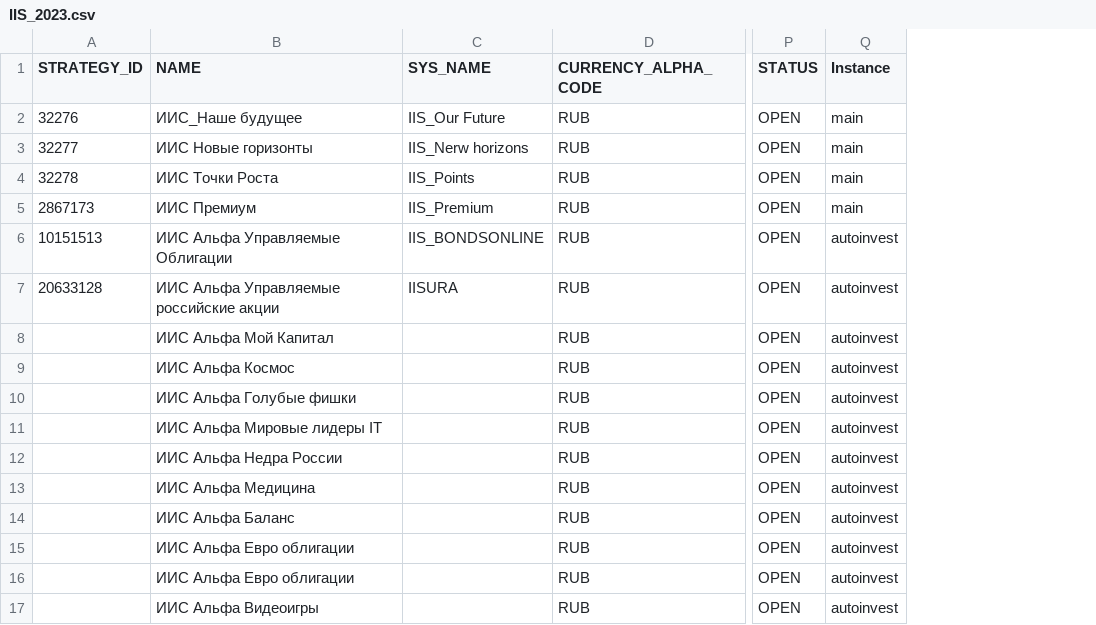
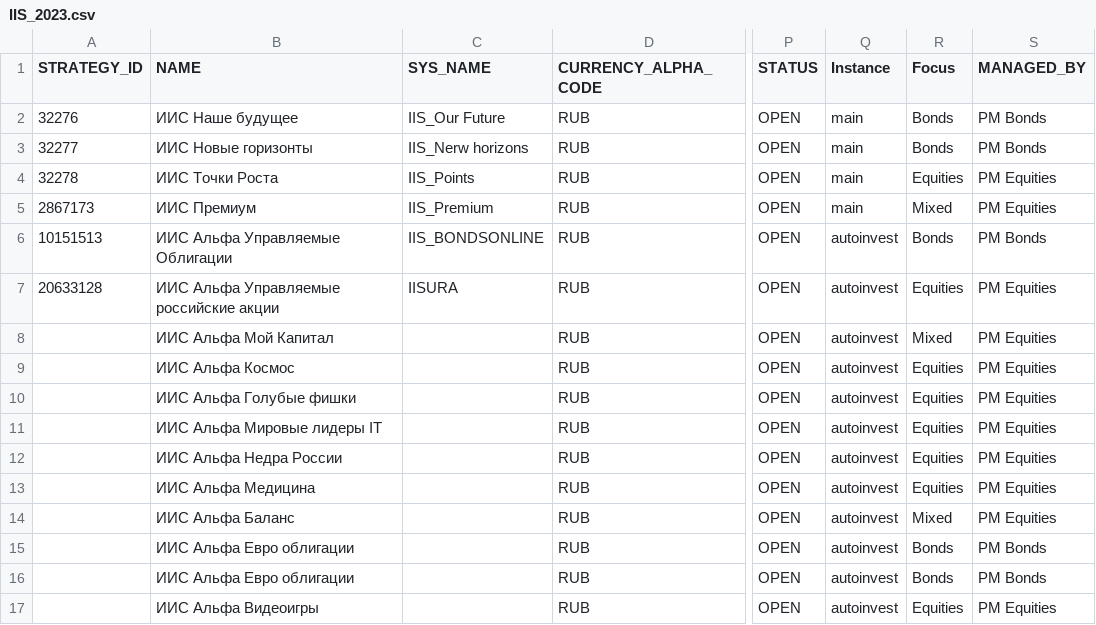
Before and after one commit to dfm5466/neo4j, a CSV file: IIS_2023.csv, drawn as a sheet; only a part is shown, gaps mark what is left out; the diff names each change by its address in the sheet, - before the commit and + after, or states it on an @@ line.

```diff
--- a/IIS_2023.csv
+++ b/IIS_2023.csv
+column R (Focus), rows 2-17: Bonds | Bonds | Equities | Mixed | Bonds | Equities | Mixed | Equities | Equities | Equities | Equities | Equities | Mixed | Bonds | Bonds | Equities
+column S (MANAGED_BY), rows 2-17: PM Bonds | PM Bonds | PM Equities | PM Equities | PM Bonds | PM Equities | PM Equities | PM Equities | PM Equities | PM Equities | PM Equities | PM Equities | PM Equities | PM Bonds | PM Bonds | PM Equities
-B2 (NAME): ИИС_Наше будущее
+B2 (NAME): ИИС Наше будущее
```
Also changed, not shown: BPIFs_2023.csv.
